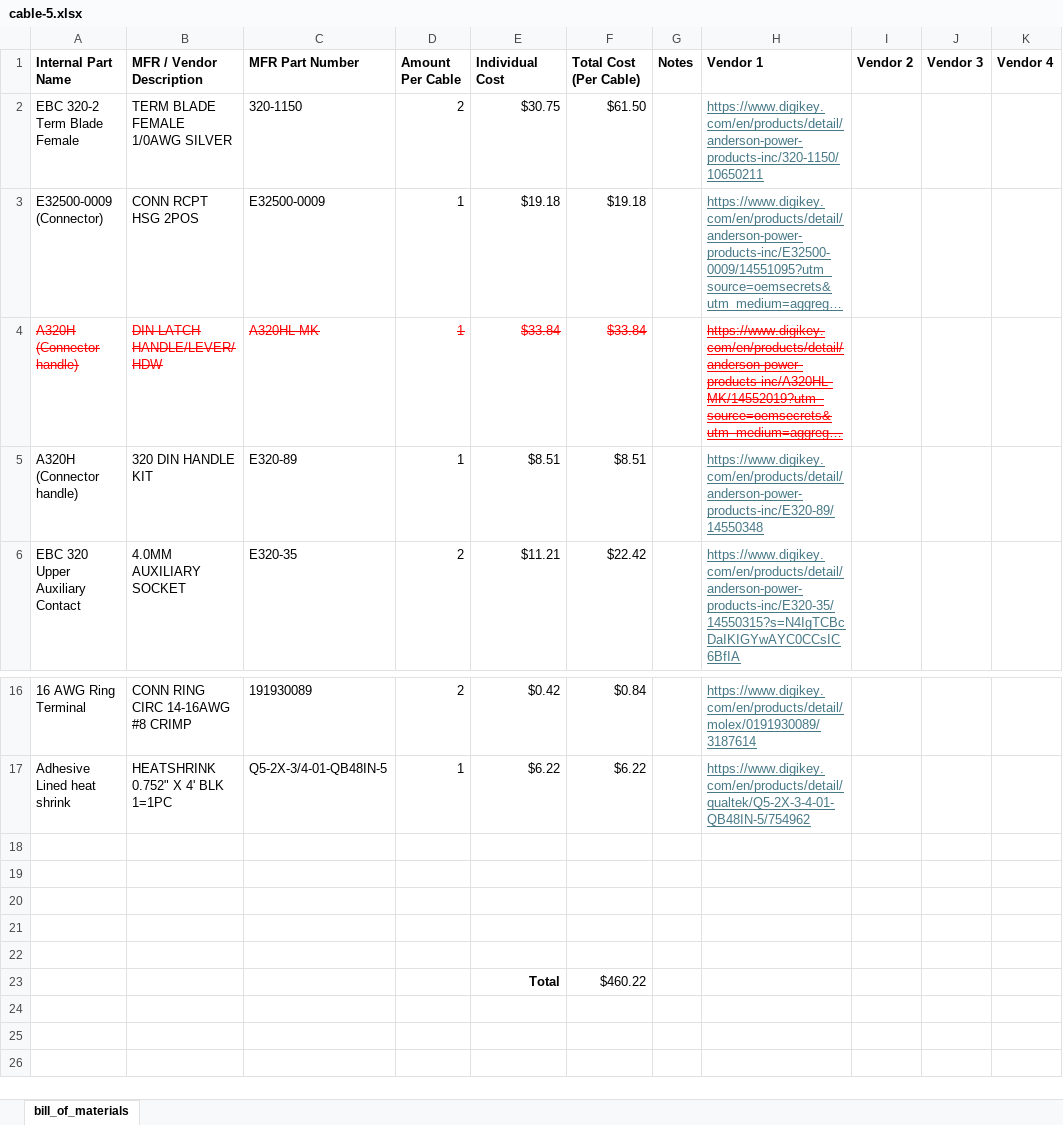
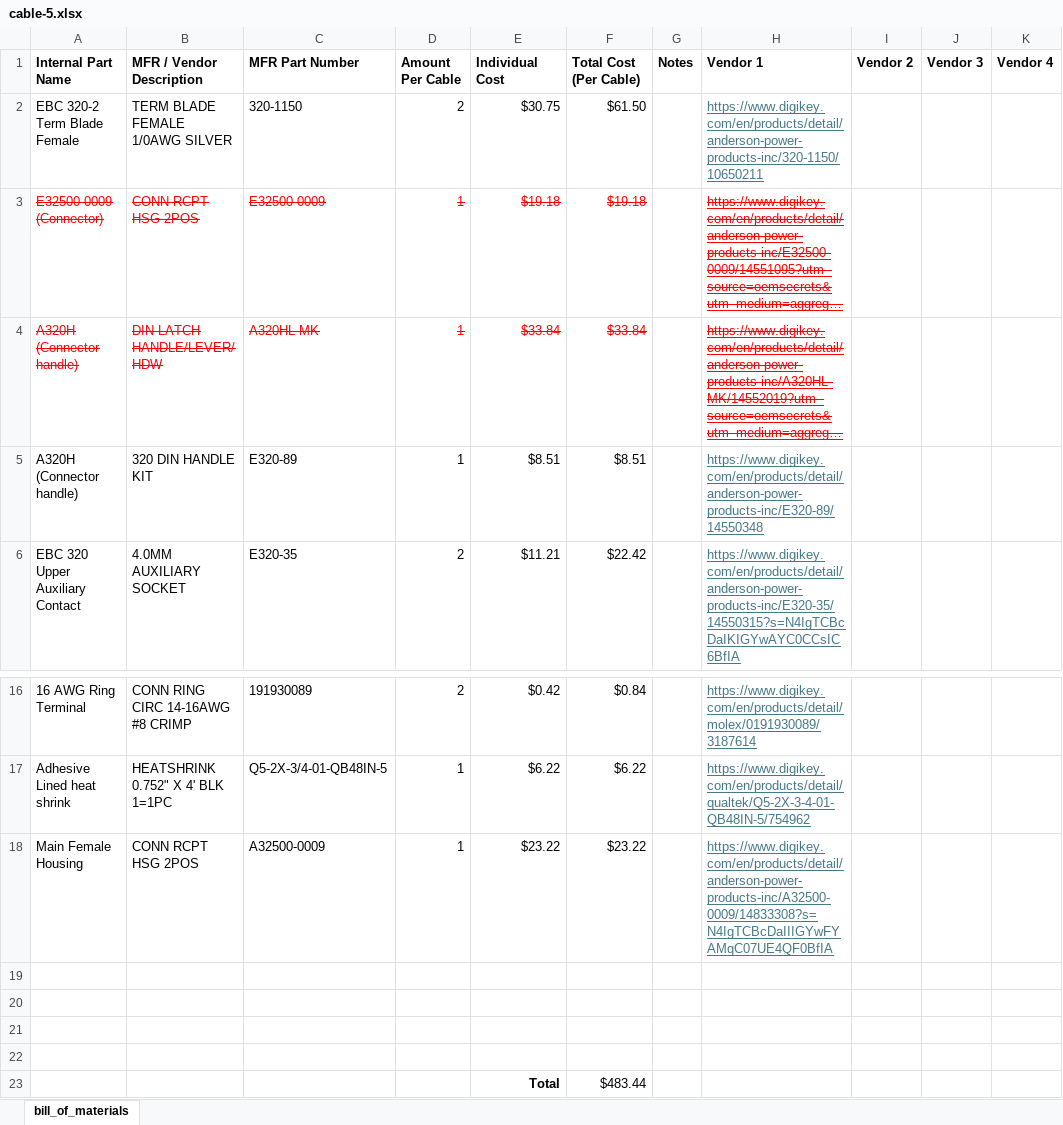
Before and after one commit to ARTS-Laboratory/Battery-Lab-Hardware, an Excel workbook: accessories/cable-5/cable-5.xlsx, sheet bill_of_materials, drawn as a sheet; only a part is shown, gaps mark what is left out; long unchanged cells end in …; values as stored, in another font and other column widths than the file's, no borders; removed rows and columns are numbered as before the commit, all else as after; rows hold the shown columns only; the diff names each change by its address in the sheet, - before the commit and + after, or states it on an @@ line.

Commit message:
updated main holder bom for 320

```diff
--- a/accessories/cable-5/cable-5.xlsx (sheet bill_of_materials)
+++ b/accessories/cable-5/cable-5.xlsx (sheet bill_of_materials)
@@ A3:F3 strikethrough: off → on, text colour: black → #FF0000 @@
@@ H3 strikethrough: off → on, text colour: #467886 → #FF0000 @@
+row 18: Main Female Housing | CONN RCPT HSG 2POS | A32500-0009 | 1 | $23.22 | $23.22 |  | https://www.digikey.com/en/products/detail/anderson-power-products-inc/A32500-0009/14833308?s=N4IgTCBcDaIIIGYwFYAMqC07UE4QF0BfIA
-row 23: (empty)
+row 23:  |  |  |  | Total | $483.44
-row 23:  |  |  |  | Total | $460.22
```
Also changed, not shown: 1 other file.
